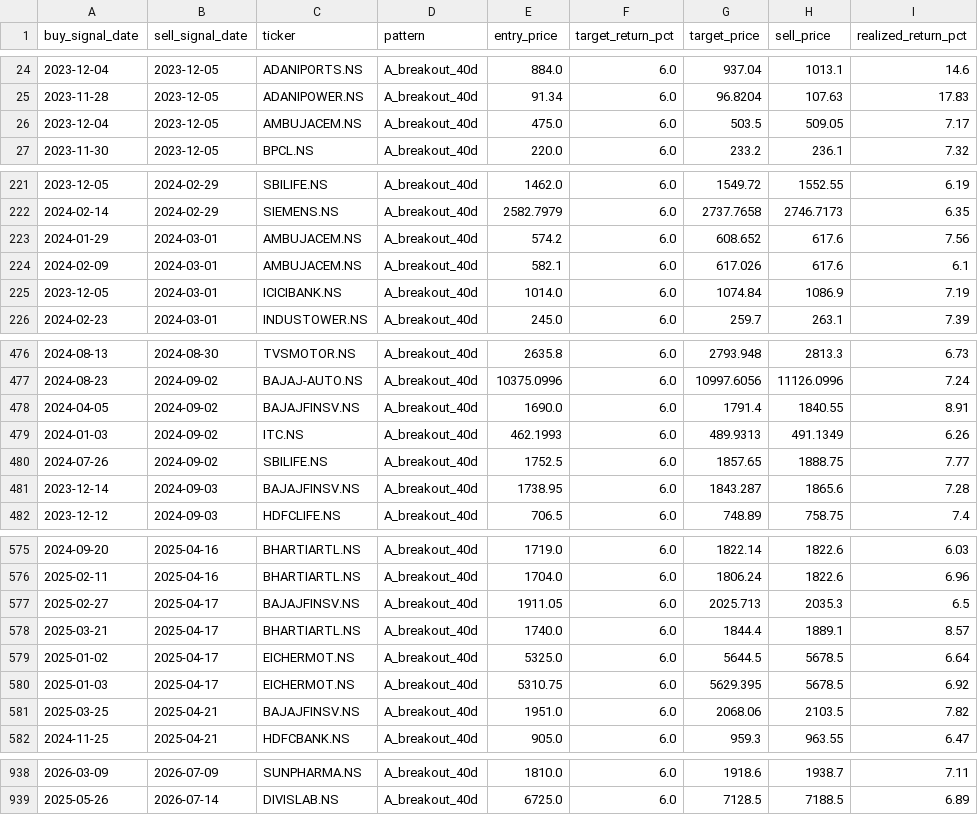
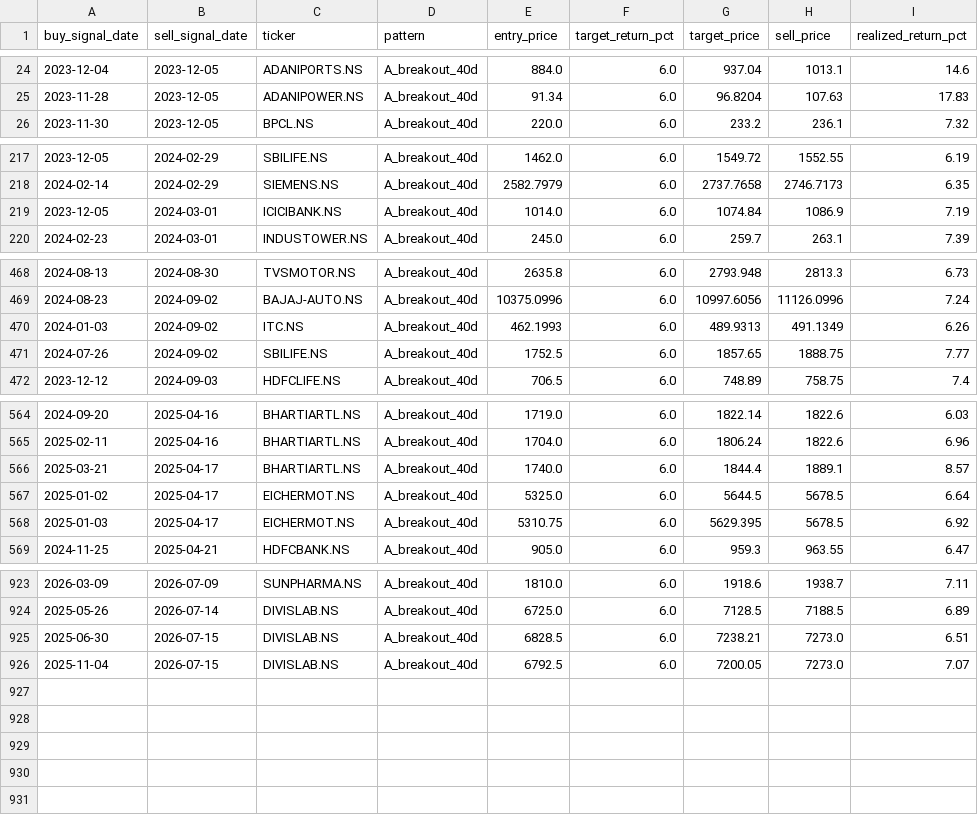
Before and after one commit to SarbariRoy/stock-operator, a CSV file: stock_triggers/data/lt_sell_signals.csv, drawn as a sheet; only a part is shown, gaps mark what is left out; removed rows and columns are numbered as before the commit, all else as after; the diff covers the shown part only; the diff names each change by its address in the sheet, - before the commit and + after, or states it on an @@ line.

```diff
--- a/stock_triggers/data/lt_sell_signals.csv
+++ b/stock_triggers/data/lt_sell_signals.csv
-row 26: 2023-12-04 | 2023-12-05 | AMBUJACEM.NS | A_breakout_40d | 475.0 | 6.0 | 503.5 | 509.05 | 7.17
-row 223: 2024-01-29 | 2024-03-01 | AMBUJACEM.NS | A_breakout_40d | 574.2 | 6.0 | 608.652 | 617.6 | 7.56
-row 224: 2024-02-09 | 2024-03-01 | AMBUJACEM.NS | A_breakout_40d | 582.1 | 6.0 | 617.026 | 617.6 | 6.1
-row 478: 2024-04-05 | 2024-09-02 | BAJAJFINSV.NS | A_breakout_40d | 1690.0 | 6.0 | 1791.4 | 1840.55 | 8.91
-row 481: 2023-12-14 | 2024-09-03 | BAJAJFINSV.NS | A_breakout_40d | 1738.95 | 6.0 | 1843.287 | 1865.6 | 7.28
-row 577: 2025-02-27 | 2025-04-17 | BAJAJFINSV.NS | A_breakout_40d | 1911.05 | 6.0 | 2025.713 | 2035.3 | 6.5
-row 581: 2025-03-25 | 2025-04-21 | BAJAJFINSV.NS | A_breakout_40d | 1951.0 | 6.0 | 2068.06 | 2103.5 | 7.82
+row 925: 2025-06-30 | 2026-07-15 | DIVISLAB.NS | A_breakout_40d | 6828.5 | 6.0 | 7238.21 | 7273.0 | 6.51
+row 926: 2025-11-04 | 2026-07-15 | DIVISLAB.NS | A_breakout_40d | 6792.5 | 6.0 | 7200.05 | 7273.0 | 7.07
```
Also changed, not shown: 8 removed rows elsewhere in this file, stock_triggers/data/lt_signals_pattern_a.csv, stock_triggers/data/universe_signal_scores.csv, 6 other files.
